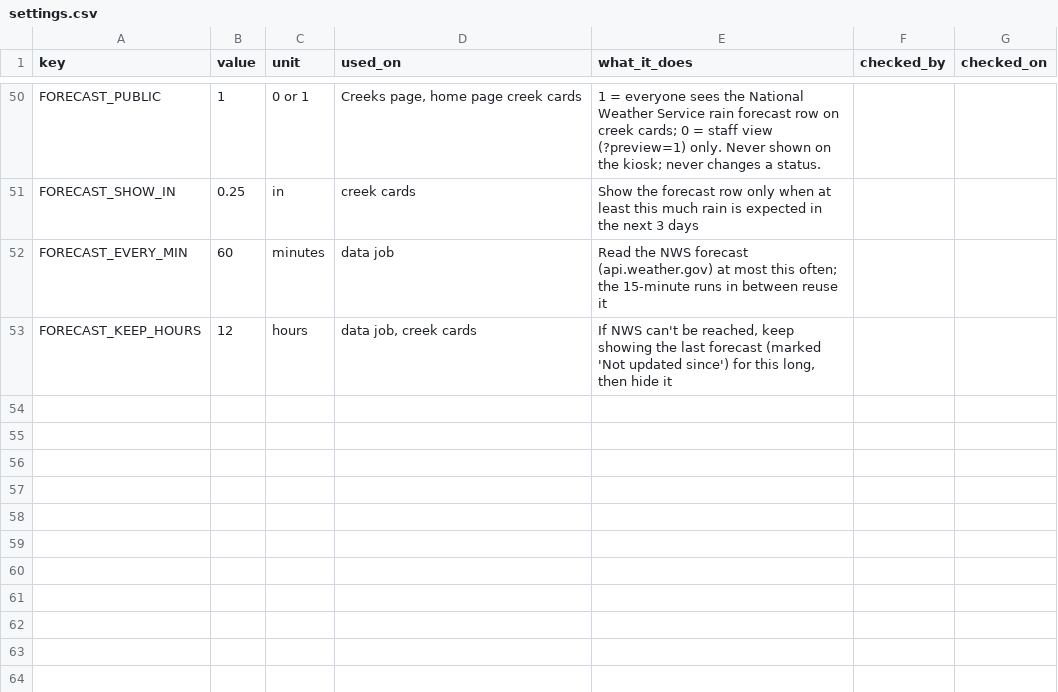
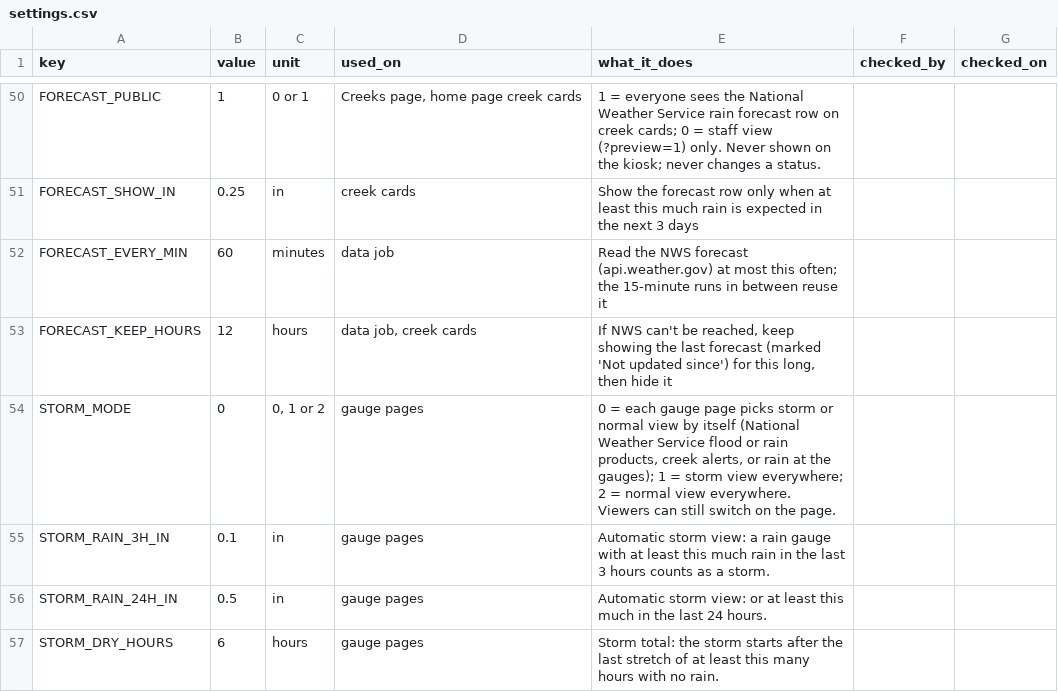
Before and after one commit to OneShorelineSMC/oneshorelinefews, a CSV file: lookups/settings.csv, drawn as a sheet; only a part is shown, gaps mark what is left out.

```diff
--- a/lookups/settings.csv
+++ b/lookups/settings.csv
@@ -53 +53,5 @@ FORECAST_EVERY_MIN,60,minutes,data job,Read the NWS forecast (api.weather.gov) a
 FORECAST_KEEP_HOURS,12,hours,"data job, creek cards","If NWS can't be reached, keep showing the last forecast (marked 'Not updated since') for this long, then hide it",,
+STORM_MODE,0,"0, 1 or 2",gauge pages,"0 = each gauge page picks storm or normal view by itself (National Weather Service flood or rain products, creek alerts, or rain at the gauges); 1 = storm view everywhere; 2 = normal view everywhere. Viewers can still switch on the page.",,
+STORM_RAIN_3H_IN,0.1,in,gauge pages,Automatic storm view: a rain gauge with at least this much rain in the last 3 hours counts as a storm.,,
+STORM_RAIN_24H_IN,0.5,in,gauge pages,Automatic storm view: or at least this much in the last 24 hours.,,
+STORM_DRY_HOURS,6,hours,gauge pages,Storm total: the storm starts after the last stretch of at least this many hours with no rain.,,
```
Also changed, not shown: lookups/display_text.csv.
